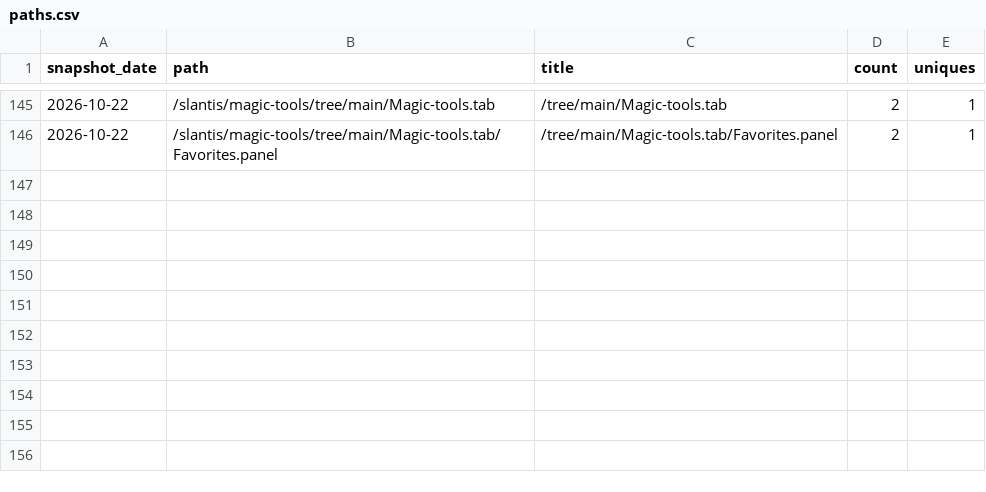
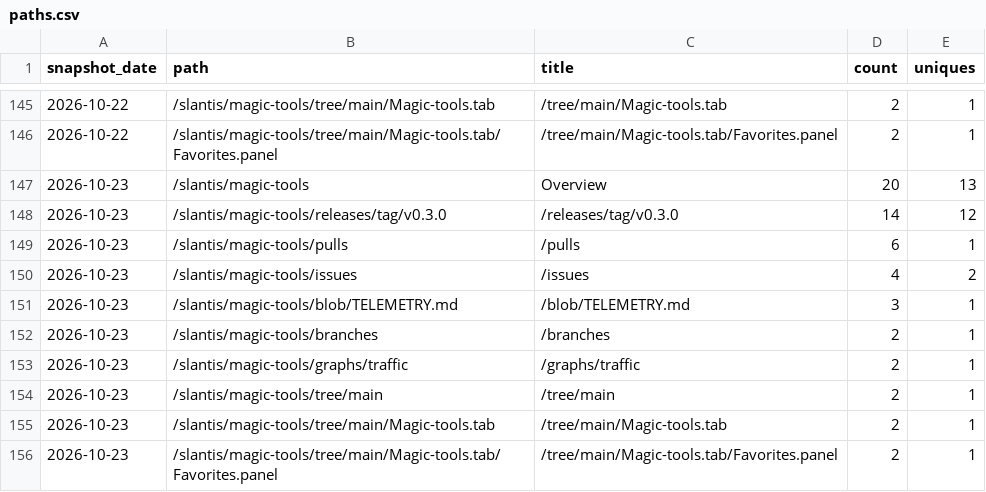
Before and after one commit to slantis/magic-tools, a CSV file: paths.csv, drawn as a sheet; only a part is shown, gaps mark what is left out.

```diff
--- a/paths.csv
+++ b/paths.csv
@@ -146 +146,11 @@ snapshot_date,path,title,count,uniques
 2026-10-22,/slantis/magic-tools/tree/main/Magic-tools.tab/Favorites.panel,/tree/main/Magic-tools.tab/Favorites.panel,2,1
+2026-10-23,/slantis/magic-tools,Overview,20,13
+2026-10-23,/slantis/magic-tools/releases/tag/v0.3.0,/releases/tag/v0.3.0,14,12
+2026-10-23,/slantis/magic-tools/pulls,/pulls,6,1
+2026-10-23,/slantis/magic-tools/issues,/issues,4,2
+2026-10-23,/slantis/magic-tools/blob/TELEMETRY.md,/blob/TELEMETRY.md,3,1
+2026-10-23,/slantis/magic-tools/branches,/branches,2,1
+2026-10-23,/slantis/magic-tools/graphs/traffic,/graphs/traffic,2,1
+2026-10-23,/slantis/magic-tools/tree/main,/tree/main,2,1
+2026-10-23,/slantis/magic-tools/tree/main/Magic-tools.tab,/tree/main/Magic-tools.tab,2,1
+2026-10-23,/slantis/magic-tools/tree/main/Magic-tools.tab/Favorites.panel,/tree/main/Magic-tools.tab/Favorites.panel,2,1
```
Also changed, not shown: referrers.csv, release_downloads.csv, 1 other file.
